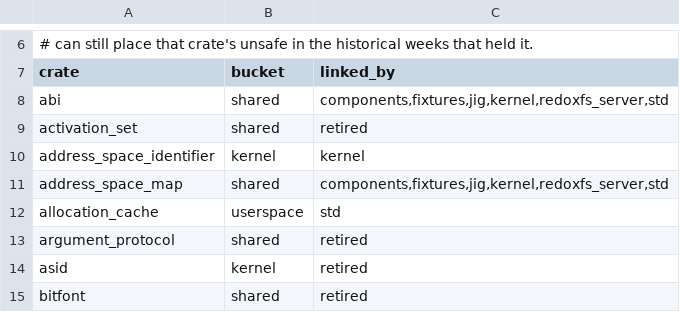
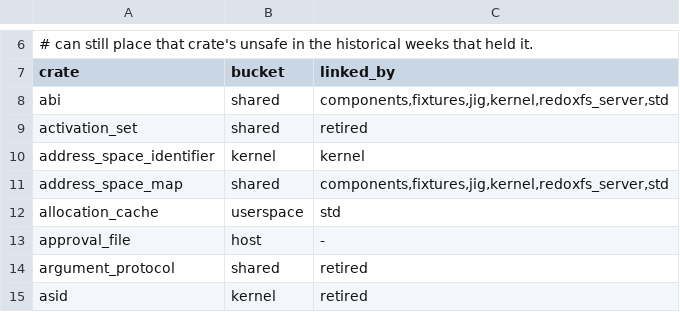
Before and after one commit to nifeos/nife, a TSV file: helpers/trust_boundary_crates.tsv, drawn as a sheet; only a part is shown, gaps mark what is left out; the shorter side is filled out with more unchanged rows; the diff names each change by its address in the sheet, - before the commit and + after, or states it on an @@ line.

Commit message:
approval_file: the owner's approval file, parsed on the console and compiled to the stored records
Milestone 911 (scripted installs grant only what an approval file allows),
item 2 and item 6, host-tested.

The grammar is the block's: one `approval` header, then one `[package.NAME]`
section per package, whose keys are the resolver zones (each its own entry,
`.` the root spelled out), whether it may run as a service, the directories
with their rights (`r`, `rw`), the network, the installer endpoint, and the
two policy answers every section must carry: `update` and `remove`. Anything
else is a refusal naming the line; there is no wildcard and no version
range. Sections are sorted, the order the compiled records hold.

`compile` writes the canonical records of item 1, binding the file's digest
in the header, which is what `jig approve` sends and what the progenitor
stores beside the generations. `check` is the subset test's host-side call
for basalt's composition (909 to adopt): every ask an entry does not cover
is named, and a package the file does not bound receives nothing.

Trust-boundary row derived with helpers/trust_boundary.py --write; jig links
the crate in the next commit and the row is regenerated then.

Co-Authored-By: GLM 5.3 <noreply@z.ai>

```diff
--- a/helpers/trust_boundary_crates.tsv
+++ b/helpers/trust_boundary_crates.tsv
+row 13: approval_file | host | -
```
Also changed, not shown: 9 other files.
